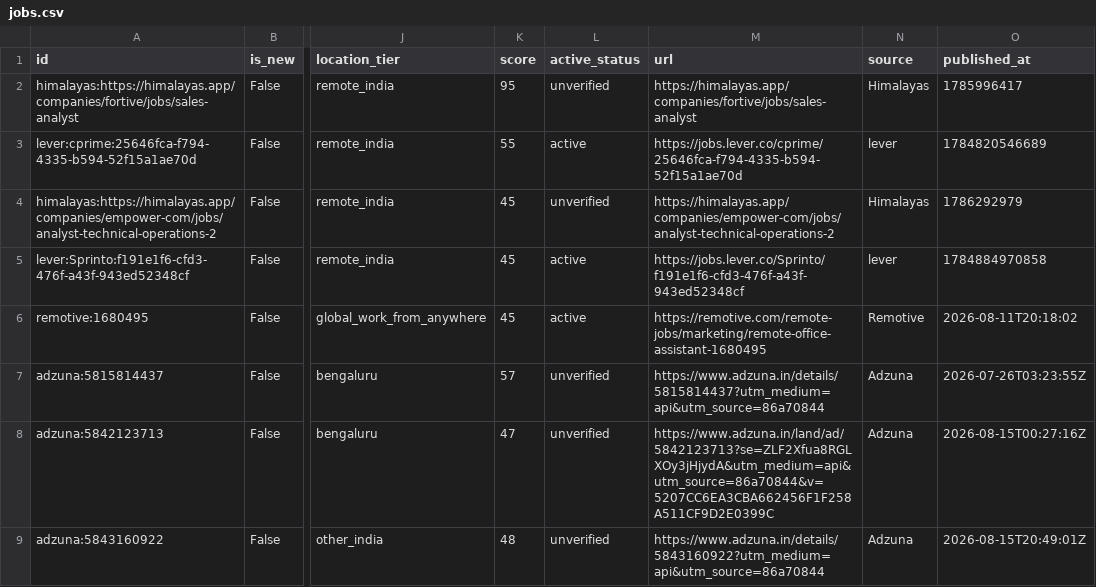
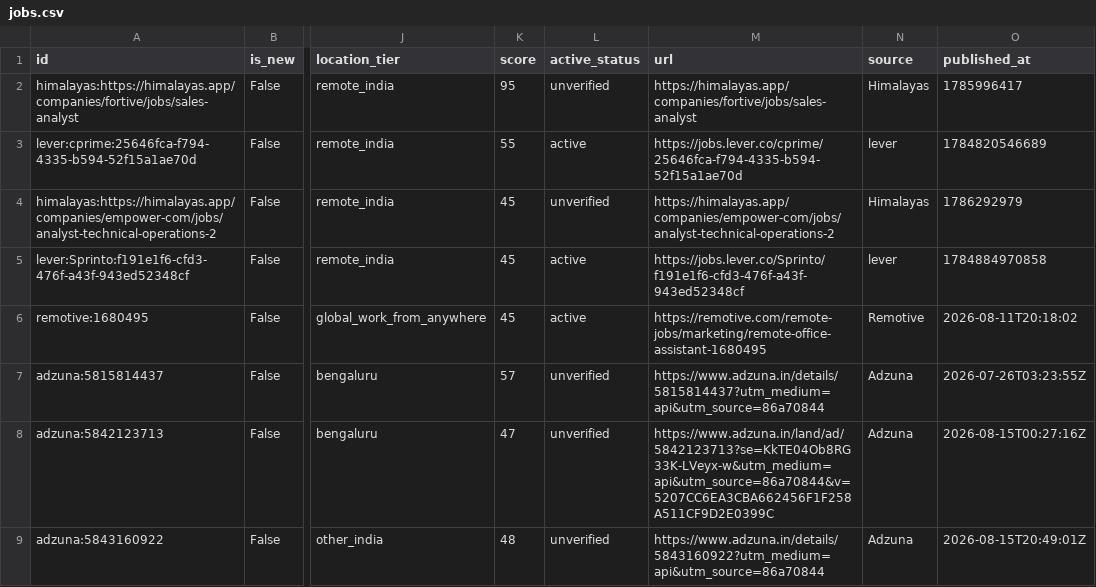
Before and after one commit to Akshit98/akshit-job-search-automation, a CSV file: output/jobs.csv, drawn as a sheet; only a part is shown, gaps mark what is left out; the diff names each change by its address in the sheet, - before the commit and + after, or states it on an @@ line.

```diff
--- a/output/jobs.csv
+++ b/output/jobs.csv
-M8 (url): https://www.adzuna.in/land/ad/5842123713?se=ZLF2Xfua8RGLXOy3jHjydA&utm_medium=api&utm_source=86a70844&v=5207CC6EA3CBA662456F1F258A511CF9D2E0399C
+M8 (url): https://www.adzuna.in/land/ad/5842123713?se=KkTE04Ob8RG33K-LVeyx-w&utm_medium=api&utm_source=86a70844&v=5207CC6EA3CBA662456F1F258A511CF9D2E0399C
```
Also changed, not shown: 2 other files.
